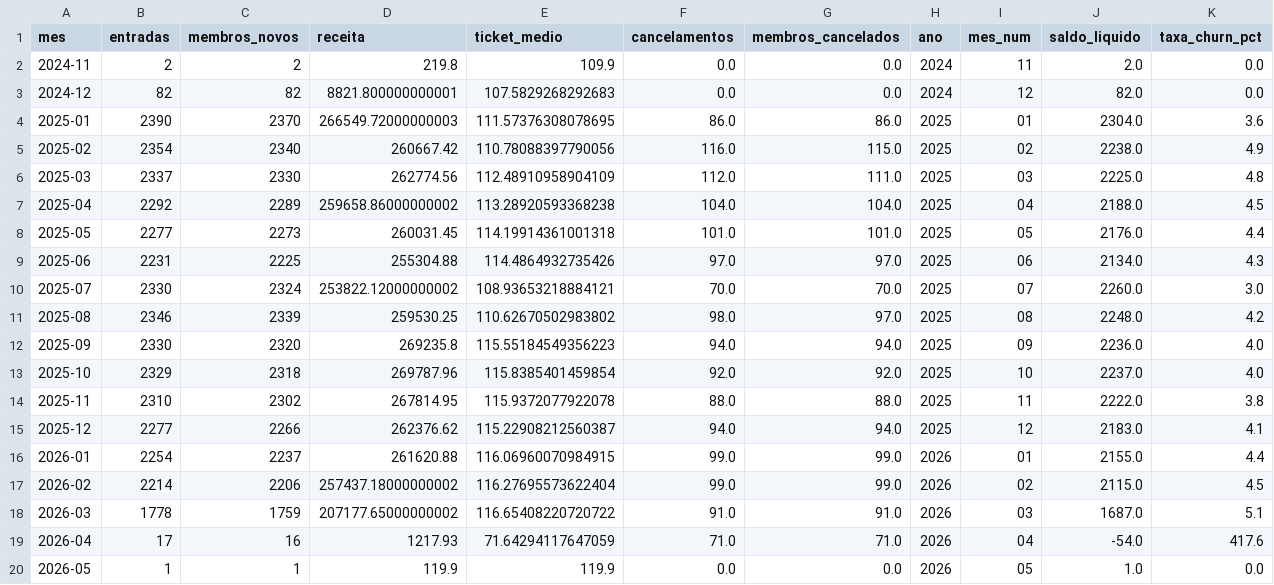
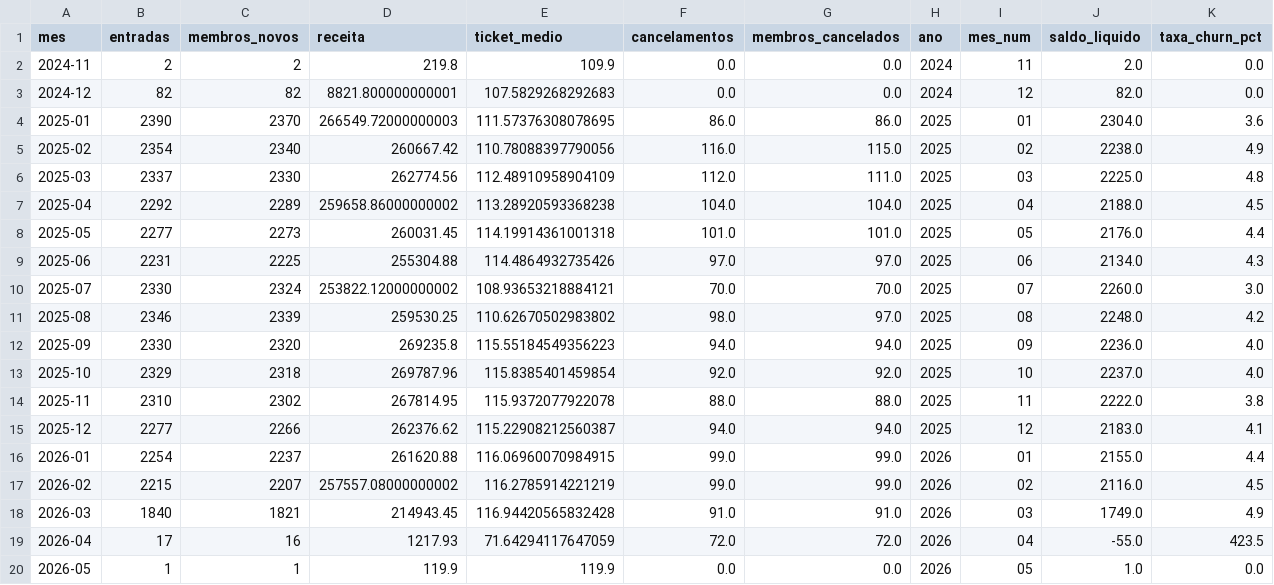
Before and after one commit to Cain2299/evo-cohort-dashboard, a CSV file: data/monthly/2026-04/metricas_mensais.csv, drawn as a sheet.

```diff
--- a/data/monthly/2026-04/metricas_mensais.csv
+++ b/data/monthly/2026-04/metricas_mensais.csv
@@ -16,5 +16,5 @@
 2026-01,2254,2237,261620.88,116.06960070984915,99.0,99.0,2026,01,2155.0,4.4
-2026-02,2214,2206,257437.18000000002,116.27695573622404,99.0,99.0,2026,02,2115.0,4.5
-2026-03,1778,1759,207177.65000000002,116.65408220720722,91.0,91.0,2026,03,1687.0,5.1
-2026-04,17,16,1217.93,71.64294117647059,71.0,71.0,2026,04,-54.0,417.6
+2026-02,2215,2207,257557.08000000002,116.2785914221219,99.0,99.0,2026,02,2116.0,4.5
+2026-03,1840,1821,214943.45,116.94420565832428,91.0,91.0,2026,03,1749.0,4.9
+2026-04,17,16,1217.93,71.64294117647059,72.0,72.0,2026,04,-55.0,423.5
 2026-05,1,1,119.9,119.9,0.0,0.0,2026,05,1.0,0.0
```
Also changed, not shown: data/current/churn_por_filial.csv, data/current/motivos_cancelamento.csv, 1 other file.
